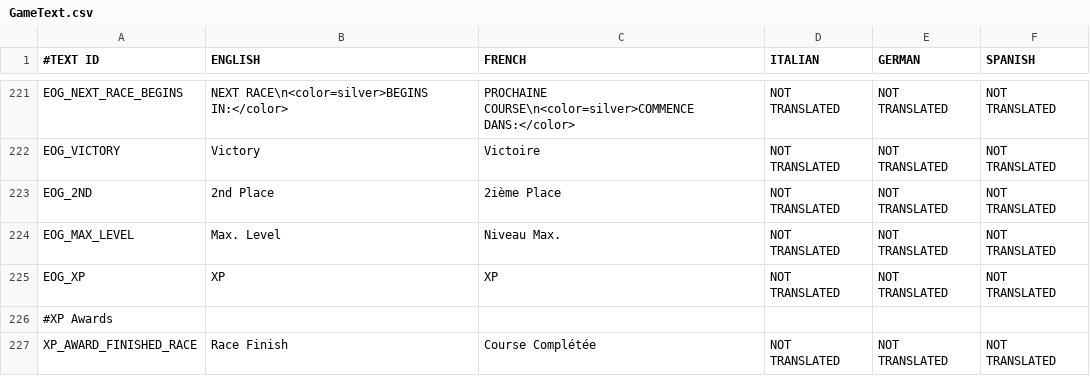
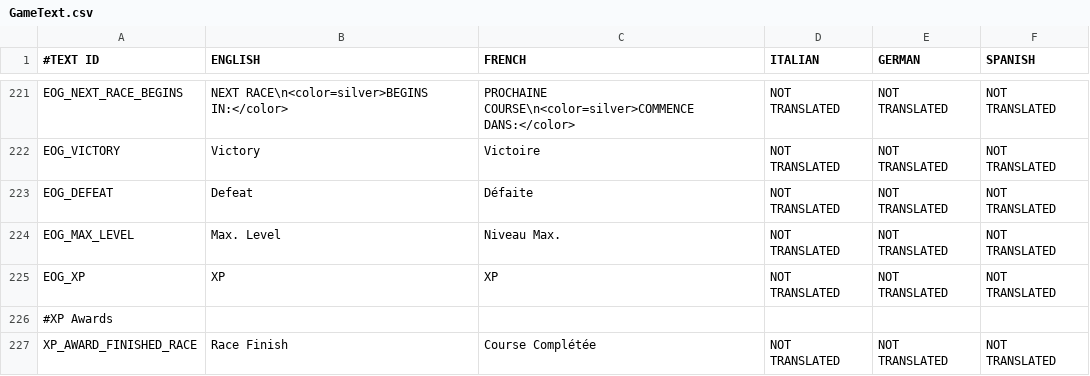
Before and after one commit to shahbazGamedev/Hero-s-Run, a CSV file: Assets/Resources/Localization/GameText.csv, drawn as a sheet; only a part is shown, gaps mark what is left out; the diff names each change by its address in the sheet, - before the commit and + after, or states it on an @@ line.

Commit message:
Multiplayer - several nice bug fixes :)
1) Replaced 2nd Place text by Defeat
2) Moved name and race time in End of Game because too close to the
Victory/Defeat text
3) Remove the associated radar object if an opponent disconnects
4) Prevent players from joining a race in progress
5) Fixed race duration showing as zero
6) Fixed race position from overriding each other on race complete

```diff
--- a/Assets/Resources/Localization/GameText.csv
+++ b/Assets/Resources/Localization/GameText.csv
-A223 (#TEXT ID): EOG_2ND
+A223 (#TEXT ID): EOG_DEFEAT
-B223 (ENGLISH): 2nd Place
+B223 (ENGLISH): Defeat
-C223 (FRENCH): 2ième Place
+C223 (FRENCH): Défaite
```
Also changed, not shown: 9 other files.
